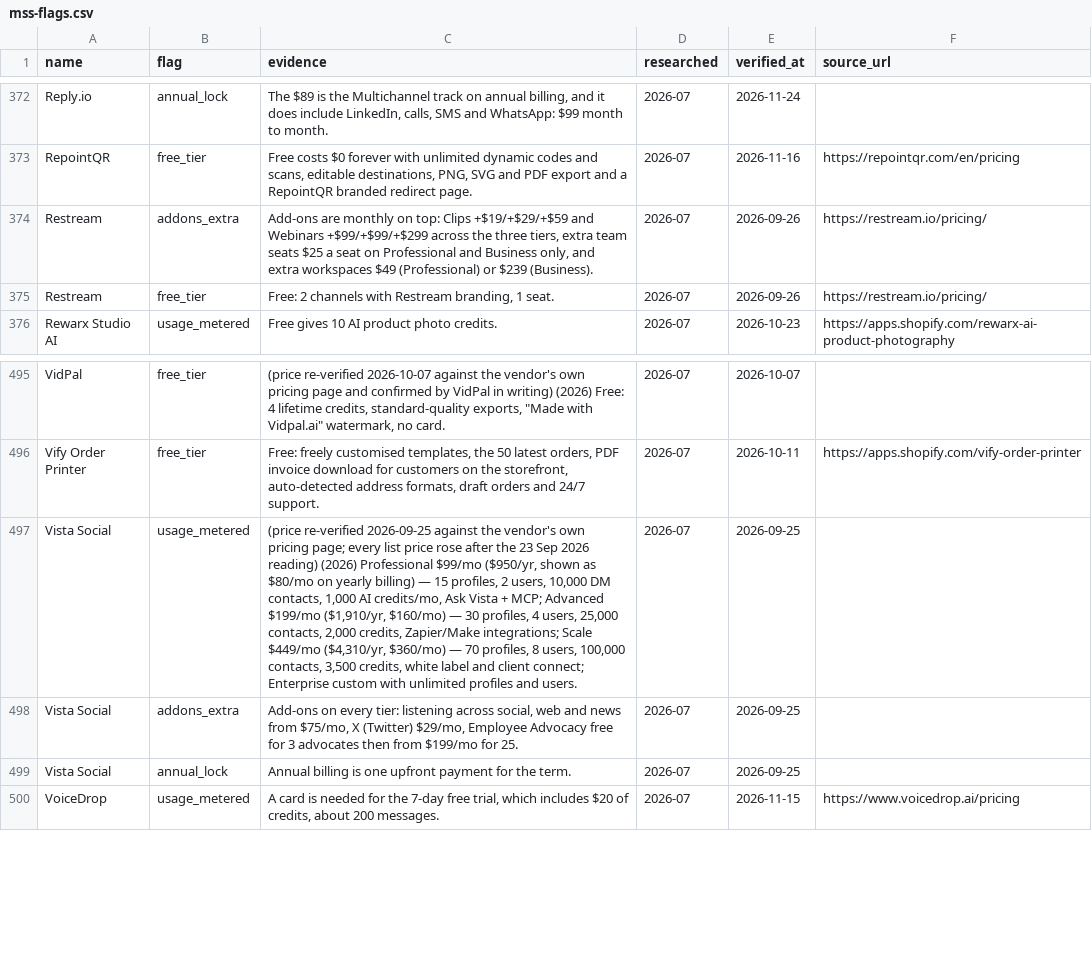
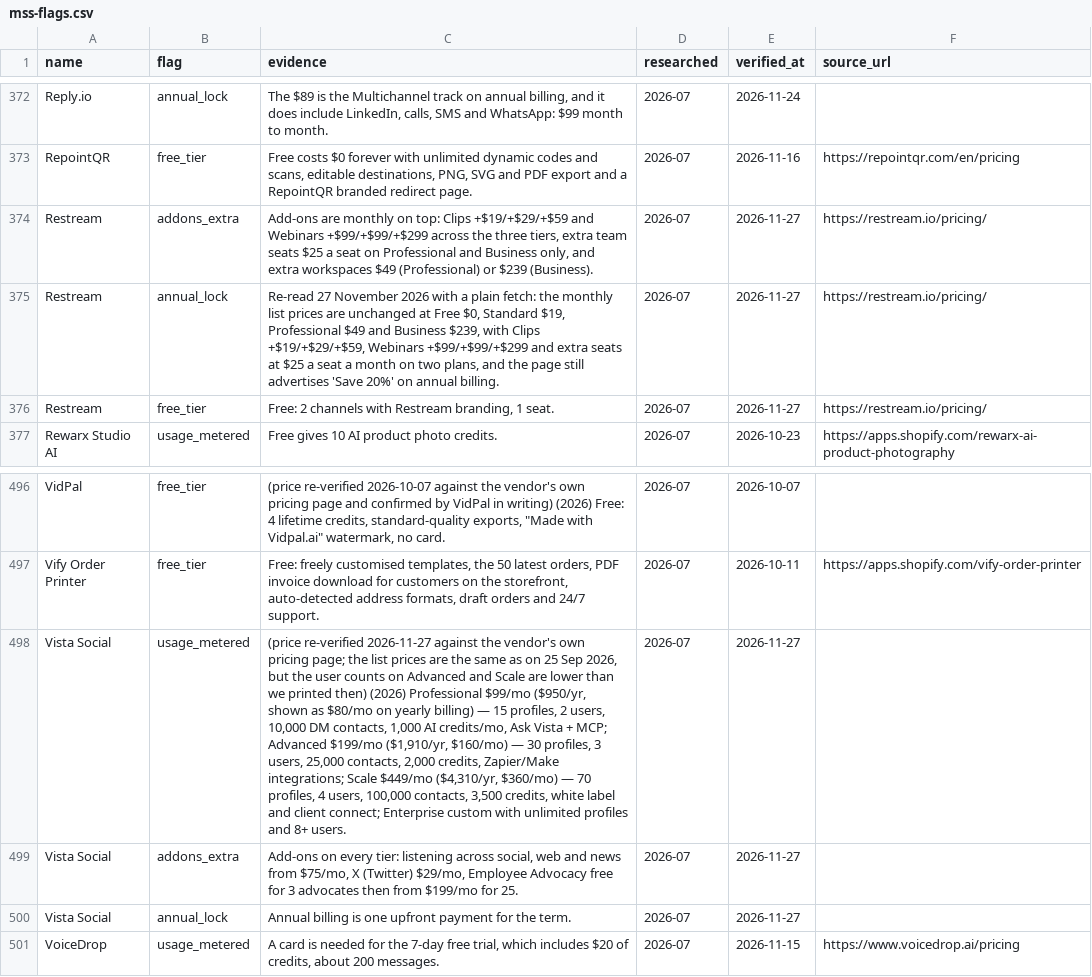
Before and after one commit to NewBegin-gif/marketingandsalessoftware, a CSV file: data/mss-flags.csv, drawn as a sheet; only a part is shown, gaps mark what is left out; addresses are those after the commit; the diff names each change by its address in the sheet, - before the commit and + after, or states it on an @@ line.

```diff
--- a/data/mss-flags.csv
+++ b/data/mss-flags.csv
-E374 (verified_at): 2026-09-26
+E374 (verified_at): 2026-11-27
+row 375: Restream | annual_lock | Re-read 27 November 2026 with a plain fetch: the monthly list prices are unchanged at Free $0, Standard $19, Professional $49 and Business $239, with Clips +$19/+$29/+$59, Webinars +$99/+$99/+$299 and extra seats at $25 a seat a month on two plans, and the page still advertises 'Save 20%' on annual billing. | 2026-07 | 2026-11-27 | https://restream.io/pricing/
-E376 (verified_at): 2026-09-26
+E376 (verified_at): 2026-11-27
-C498 (evidence): (price re-verified 2026-09-25 against the vendor's own pricing page; every list price rose after the 23 Sep 2026 reading) (2026) Professional $99/mo ($950/yr, shown as $80/mo on yearly billing) — 15 profiles, 2 users, 10,000 DM contacts, 1,000 AI credits/mo, Ask Vista + MCP; Advanced $199/mo ($1,910/yr, $160/mo) — 30 profiles, 4 users, 25,000 contacts, 2,000 credits, Zapier/Make integrations; Scale $449/mo ($4,310/yr, $360/mo) — 70 profiles, 8 users, 100,000 contacts, 3,500 credits, white label and client connect; Enterprise custom with unlimited profiles and users.
+C498 (evidence): (price re-verified 2026-11-27 against the vendor's own pricing page; the list prices are the same as on 25 Sep 2026, but the user counts on Advanced and Scale are lower than we printed then) (2026) Professional $99/mo ($950/yr, shown as $80/mo on yearly billing) — 15 profiles, 2 users, 10,000 DM contacts, 1,000 AI credits/mo, Ask Vista + MCP; Advanced $199/mo ($1,910/yr, $160/mo) — 30 profiles, 3 users, 25,000 contacts, 2,000 credits, Zapier/Make integrations; Scale $449/mo ($4,310/yr, $360/mo) — 70 profiles, 4 users, 100,000 contacts, 3,500 credits, white label and client connect; Enterprise custom with unlimited profiles and 8+ users.
-E498:E500 (verified_at): 2026-09-25
+E498:E500 (verified_at): 2026-11-27
```
Also changed, not shown: data/mss-tools.csv, 11 other files.
